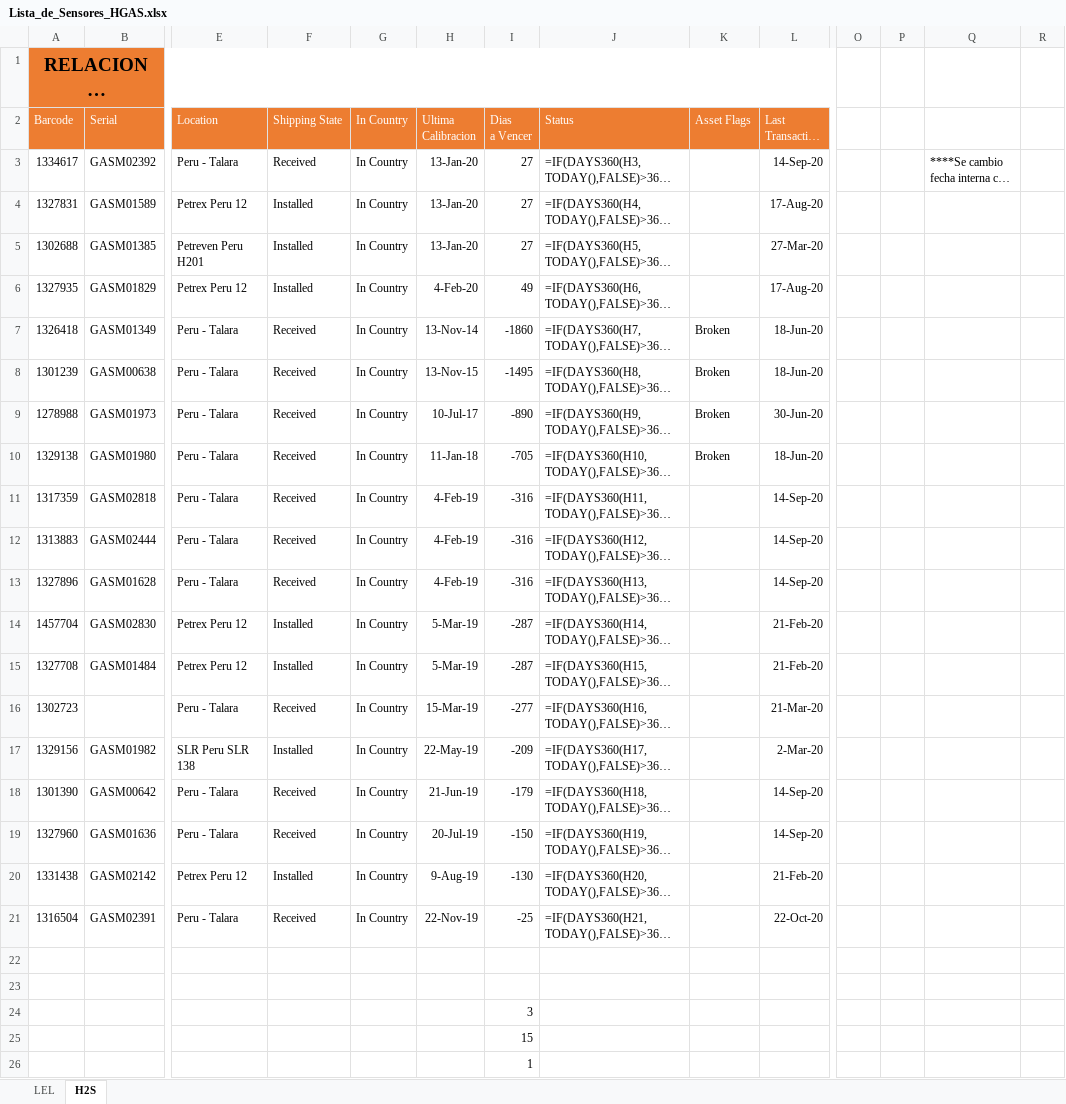
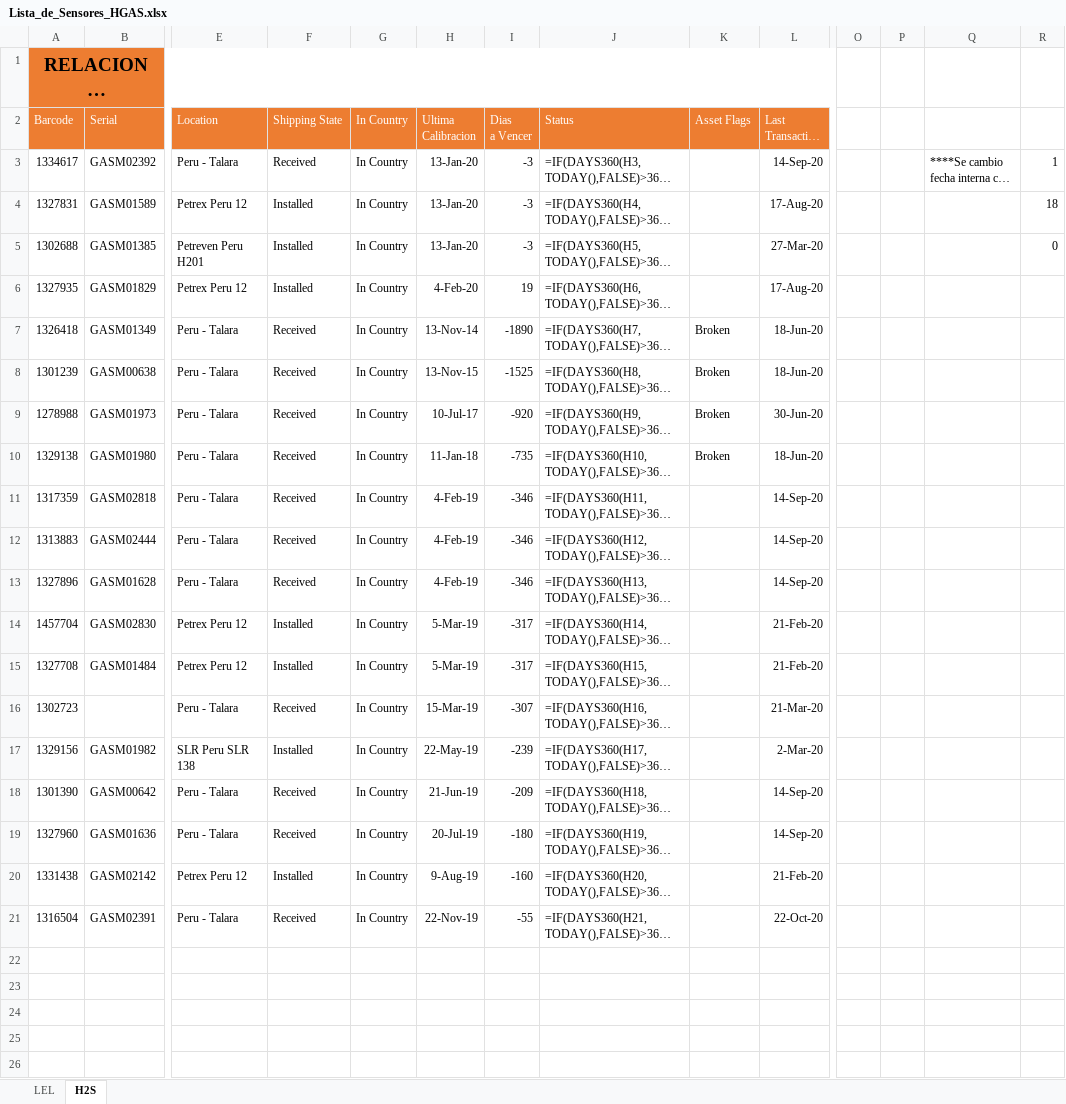
Before and after one commit to erickBot/scripts_Pason, an Excel workbook: Lista_de_Sensores_HGAS.xlsx, sheet H2S, drawn as a sheet; only a part is shown, gaps mark what is left out; long unchanged cells end in …; values as stored, in another font and other column widths than the file's, no borders; formulas without a stored value are shown as written; conditional formats and table styles not drawn; rows hold the shown columns only; the diff names each change by its address in the sheet, - before the commit and + after, or states it on an @@ line.

```diff
--- a/Lista_de_Sensores_HGAS.xlsx (sheet H2S)
+++ b/Lista_de_Sensores_HGAS.xlsx (sheet H2S)
-I3:I5 (Dias a Vencer): 27
+I3:I5 (Dias a Vencer): -3
-R3: (empty)
+R3: 1
-R4: (empty)
+R4: 18
-R5: (empty)
+R5: 0
-I6 (Dias a Vencer): 49
+I6 (Dias a Vencer): 19
-I7 (Dias a Vencer): -1860
+I7 (Dias a Vencer): -1890
-I8 (Dias a Vencer): -1495
+I8 (Dias a Vencer): -1525
-I9 (Dias a Vencer): -890
+I9 (Dias a Vencer): -920
-I10 (Dias a Vencer): -705
+I10 (Dias a Vencer): -735
-I11:I13 (Dias a Vencer): -316
+I11:I13 (Dias a Vencer): -346
-I14:I15 (Dias a Vencer): -287
+I14:I15 (Dias a Vencer): -317
-I16 (Dias a Vencer): -277
+I16 (Dias a Vencer): -307
-I17 (Dias a Vencer): -209
+I17 (Dias a Vencer): -239
-I18 (Dias a Vencer): -179
+I18 (Dias a Vencer): -209
-I19 (Dias a Vencer): -150
+I19 (Dias a Vencer): -180
-I20 (Dias a Vencer): -130
+I20 (Dias a Vencer): -160
-I21 (Dias a Vencer): -25
+I21 (Dias a Vencer): -55
-row 22: (empty)
-row 23: (empty)
-row 24:  |  |  |  |  |  | 3
-row 25:  |  |  |  |  |  | 15
-row 26:  |  |  |  |  |  | 1
```
Also changed, not shown: sheet LEL, 4 other files.
